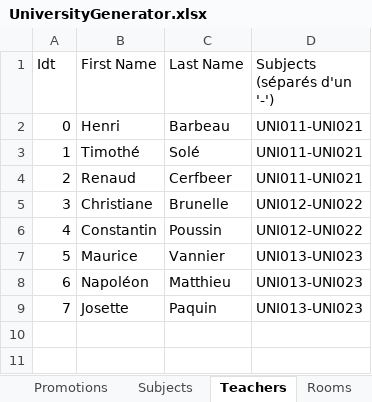
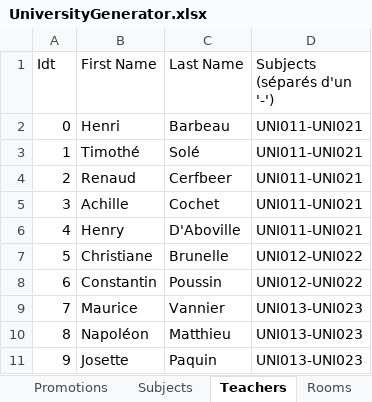
Before and after one commit to Hu9o73/Goodwing-Timetabler, an Excel workbook: GoodwingTimetabler/UniversityInstance/UniversityGenerator.xlsx, sheet Teachers, drawn as a sheet; values as stored, in another font and other column widths than the file's, no borders; addresses are those after the commit; the diff names each change by its address in the sheet, - before the commit and + after, or states it on an @@ line.

Commit message:
Fixed noRoomOverlap and noTeacherOverlap

```diff
--- a/GoodwingTimetabler/UniversityInstance/UniversityGenerator.xlsx (sheet Teachers)
+++ b/GoodwingTimetabler/UniversityInstance/UniversityGenerator.xlsx (sheet Teachers)
+row 5: 3 | Achille | Cochet | UNI011-UNI021
+row 6: 4 | Henry | D'Aboville | UNI011-UNI021
@@ column A (Idt) renumbered from row 7 down @@
```
Also changed, not shown: 13 other files.
